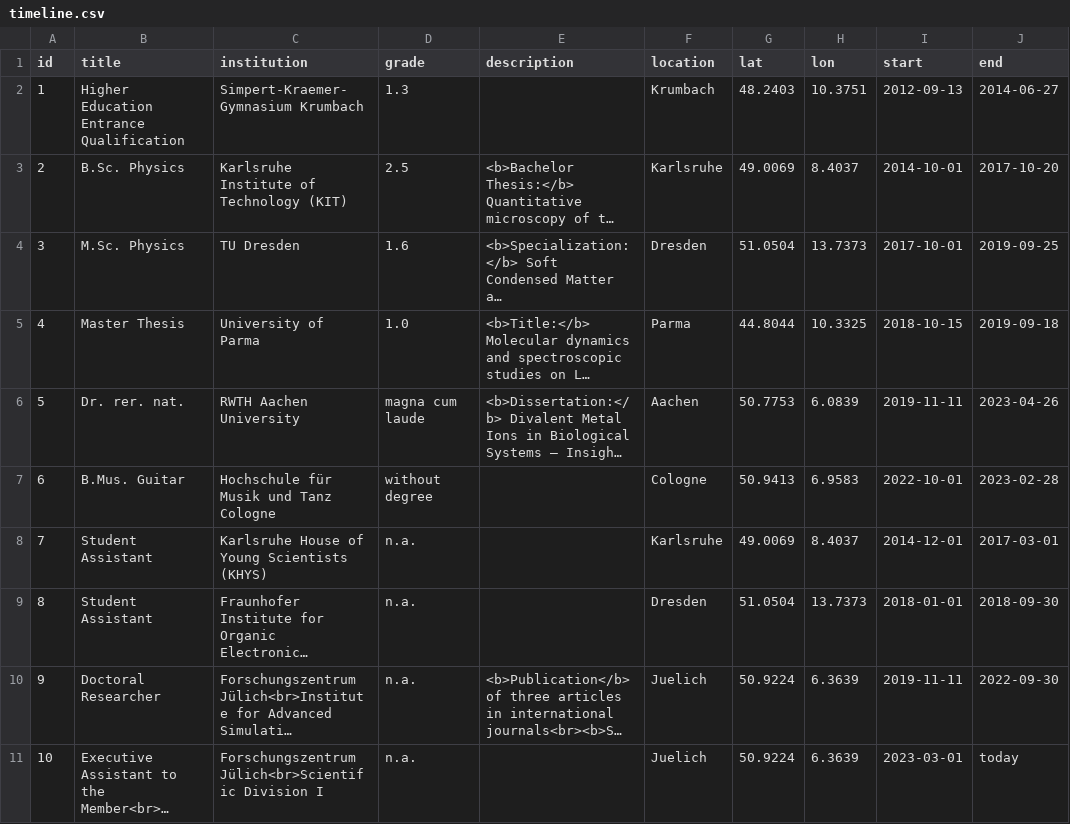
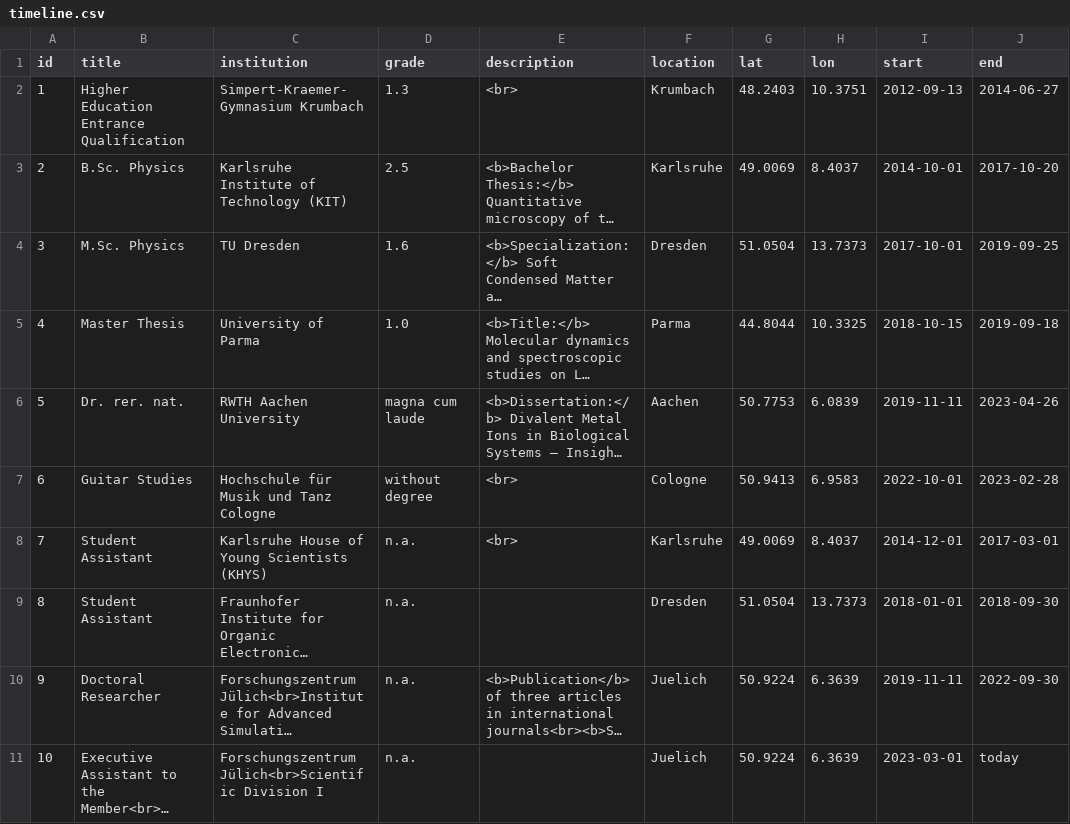
Before and after one commit to fschackert/cv, a CSV file: timeline.csv, drawn as a sheet; only a part is shown; long unchanged cells end in …; the diff names each change by its address in the sheet, - before the commit and + after, or states it on an @@ line.

```diff
--- a/timeline.csv
+++ b/timeline.csv
-E2 (description): (empty)
+E2 (description): <br>
-B7 (title): B.Mus. Guitar
+B7 (title): Guitar Studies
-E7:E8 (description): (empty)
+E7:E8 (description): <br>
```
Also changed, not shown: 2 other files.
